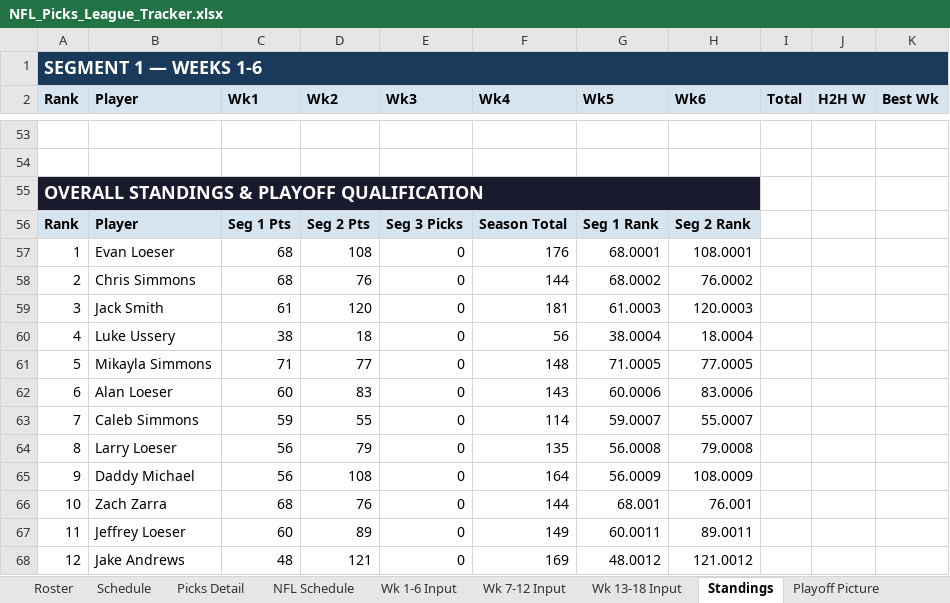
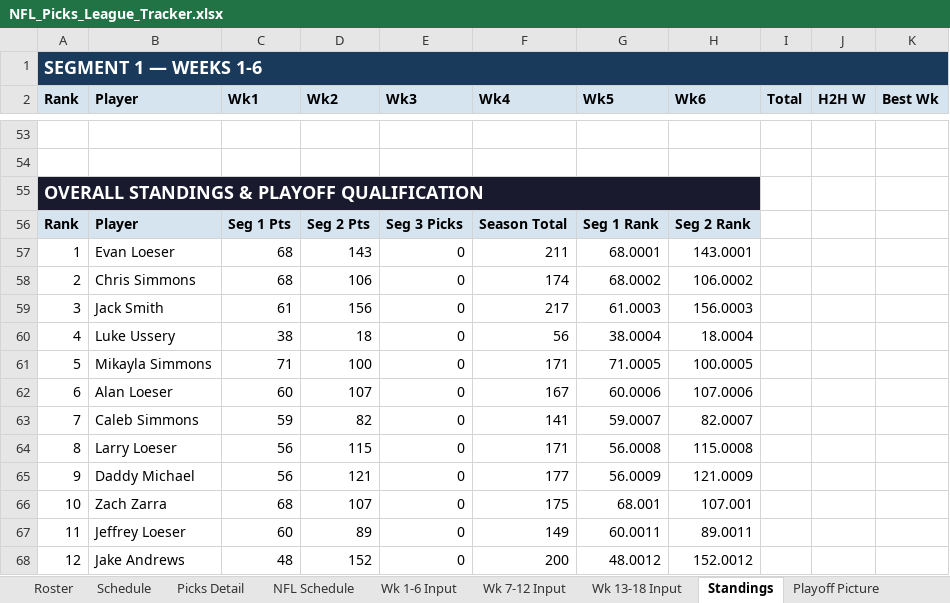
Before and after one commit to eloeser-1147/NFL-Picks-League, an Excel workbook: NFL_Picks_League_Tracker.xlsx, sheet Standings, drawn as a sheet; only a part is shown, gaps mark what is left out; values as stored, in another font and other column widths than the file's, no borders; the diff covers the shown part only; the diff names each change by its address in the sheet, - before the commit and + after, or states it on an @@ line.

```diff
--- a/NFL_Picks_League_Tracker.xlsx (sheet Standings)
+++ b/NFL_Picks_League_Tracker.xlsx (sheet Standings)
-D57 (Wk2): 108
+D57 (Wk2): 143
-F57 (Wk4): 176
+F57 (Wk4): 211
-H57 (Wk6): 108.0001
+H57 (Wk6): 143.0001
-D58 (Wk2): 76
+D58 (Wk2): 106
-F58 (Wk4): 144
+F58 (Wk4): 174
-H58 (Wk6): 76.0002
+H58 (Wk6): 106.0002
-D59 (Wk2): 120
+D59 (Wk2): 156
-F59 (Wk4): 181
+F59 (Wk4): 217
-H59 (Wk6): 120.0003
+H59 (Wk6): 156.0003
-D61 (Wk2): 77
+D61 (Wk2): 100
-F61 (Wk4): 148
+F61 (Wk4): 171
-H61 (Wk6): 77.0005
+H61 (Wk6): 100.0005
-D62 (Wk2): 83
+D62 (Wk2): 107
-F62 (Wk4): 143
+F62 (Wk4): 167
-H62 (Wk6): 83.0006
+H62 (Wk6): 107.0006
-D63 (Wk2): 55
+D63 (Wk2): 82
-F63 (Wk4): 114
+F63 (Wk4): 141
-H63 (Wk6): 55.0007
+H63 (Wk6): 82.0007
-D64 (Wk2): 79
+D64 (Wk2): 115
-F64 (Wk4): 135
+F64 (Wk4): 171
-H64 (Wk6): 79.0008
+H64 (Wk6): 115.0008
-D65 (Wk2): 108
+D65 (Wk2): 121
-F65 (Wk4): 164
+F65 (Wk4): 177
-H65 (Wk6): 108.0009
+H65 (Wk6): 121.0009
-D66 (Wk2): 76
+D66 (Wk2): 107
-F66 (Wk4): 144
+F66 (Wk4): 175
-H66 (Wk6): 76.001
+H66 (Wk6): 107.001
-D68 (Wk2): 121
+D68 (Wk2): 152
-F68 (Wk4): 169
+F68 (Wk4): 200
-H68 (Wk6): 121.0012
+H68 (Wk6): 152.0012
```
Also changed, not shown: 20 edited cells elsewhere in this sheet, sheet Picks Detail, sheet NFL Schedule, sheet Wk 7-12 Input, sheet Playoff Picture, sheet Playoff Wild Card, sheet Playoff Finals.
